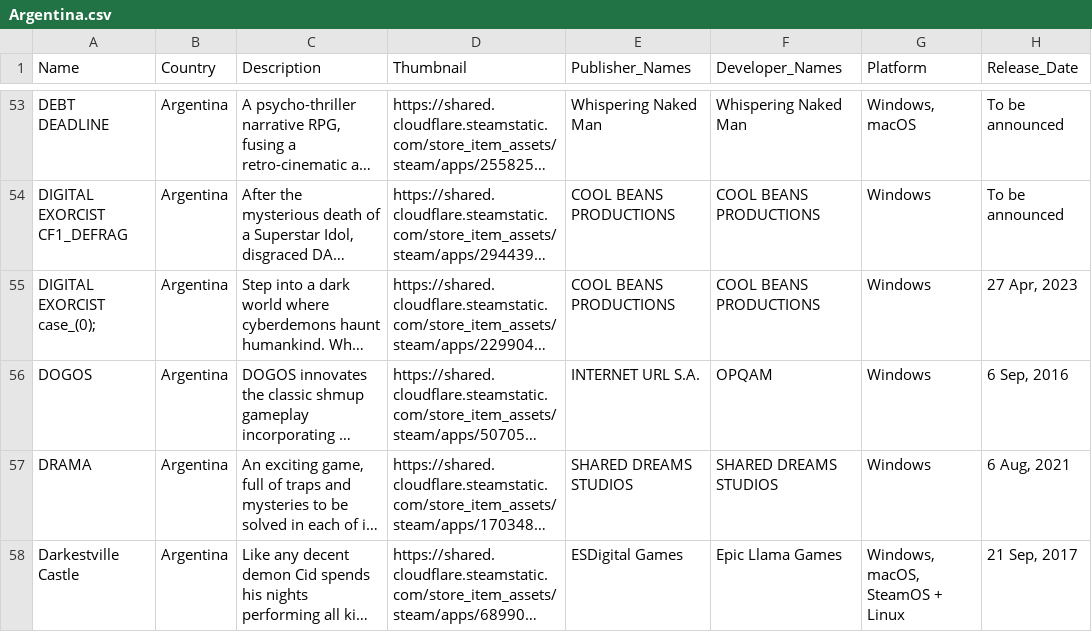
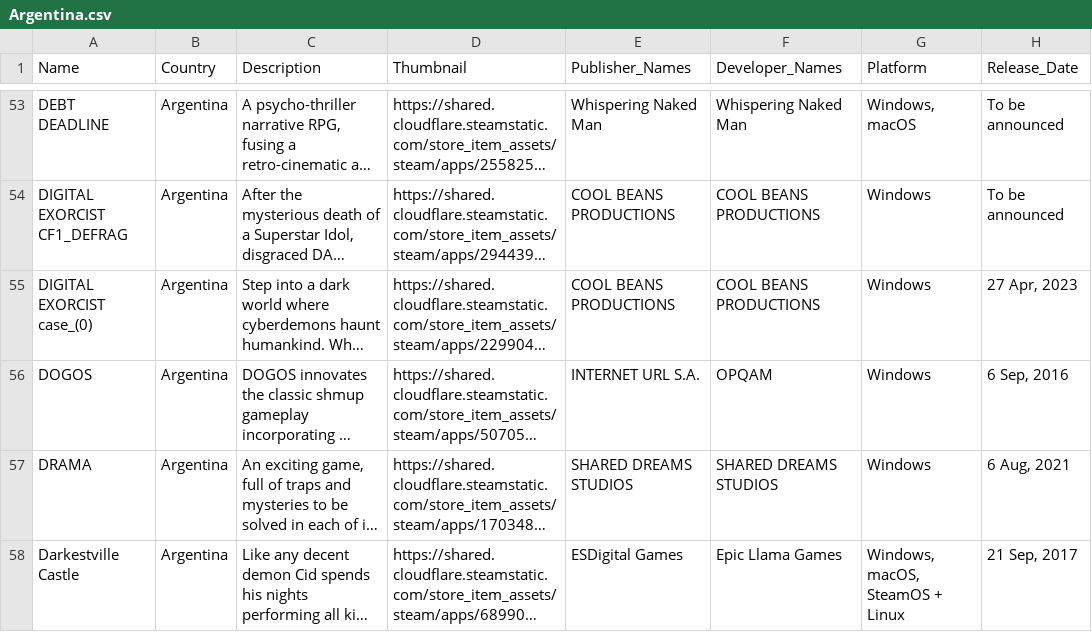
Before and after one commit to jdiaz97/wherearethe.games, a CSV file: export/Argentina.csv, drawn as a sheet; only a part is shown, gaps mark what is left out; long unchanged cells end in …; the diff names each change by its address in the sheet, - before the commit and + after, or states it on an @@ line.

```diff
--- a/export/Argentina.csv
+++ b/export/Argentina.csv
-A55 (Name): DIGITAL EXORCIST case_(0);
+A55 (Name): DIGITAL EXORCIST case_(0)
```
Also changed, not shown: data/curators.csv, 3 other files.
